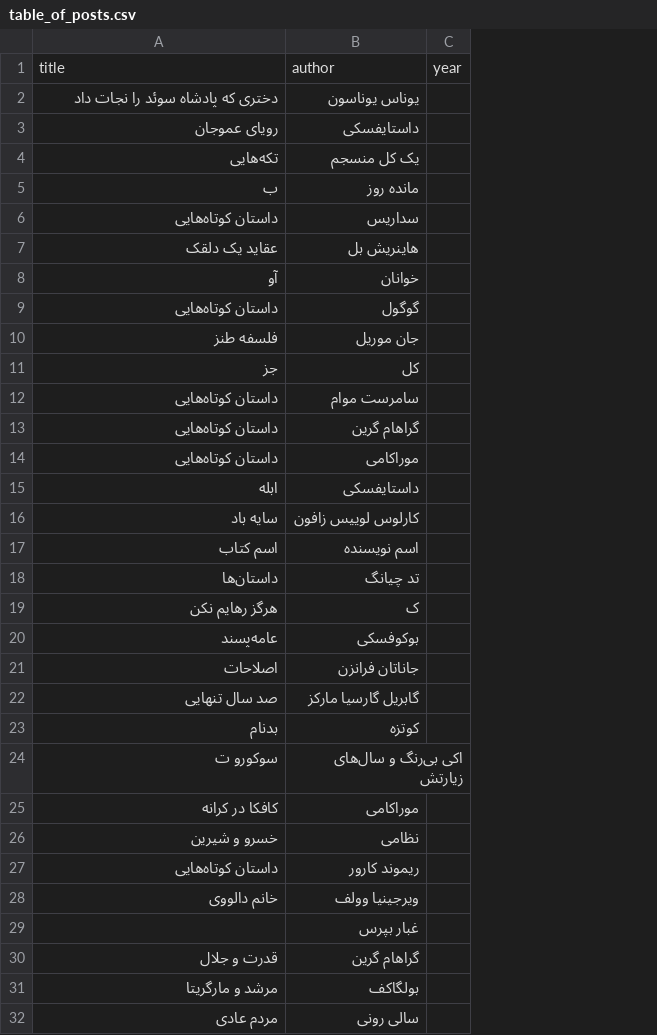
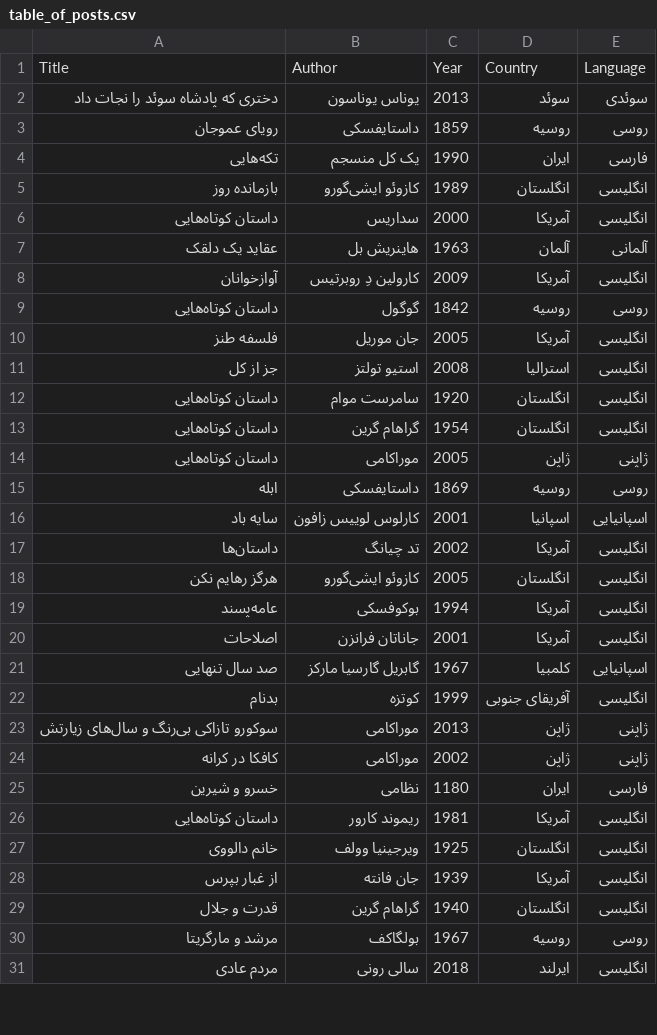
Before and after one commit to travel-in-books/travel-in-books.github.io, a CSV file: table_of_posts.csv, drawn as a sheet; only a part is shown; removed rows and columns are numbered as before the commit, all else as after; the diff names each change by its address in the sheet, - before the commit and + after, or states it on an @@ line.

```diff
--- a/table_of_posts.csv
+++ b/table_of_posts.csv
-column C, empty
+column C, rows 2-4: 2013 | 1859 | 1990; rows 6-7: 2000 | 1963; rows 9-10: 1842 | 2005; rows 12-22: 1920 | 1954 | 2005 | 1869 | 2001 | 2002 | 2005 | 1994 | 2001 | 1967 | 1999; rows 24-27: 2002 | 1180 | 1981 | 1925; rows 29-31: 1940 | 1967 | 2018
+column D, rows 2-4: سوئد | روسیه | ایران; rows 6-7: آمریکا | آلمان; rows 9-10: روسیه | آمریکا; rows 12-22: انگلستان | انگلستان | ژاپن | روسیه | اسپانیا | آمریکا | انگلستان | آمریکا | آمریکا | کلمبیا | آفریقای جنوبی; rows 24-27: ژاپن | ایران | آمریکا | انگلستان; rows 29-31: انگلستان | روسیه | ایرلند
+column E, rows 2-4: سوئدی | روسی | فارسی; rows 6-7: انگلیسی | آلمانی; rows 9-10: روسی | انگلیسی; rows 12-22: انگلیسی | انگلیسی | ژاپنی | روسی | اسپانیایی | انگلیسی | انگلیسی | انگلیسی | انگلیسی | اسپانیایی | انگلیسی; rows 24-27: ژاپنی | فارسی | انگلیسی | انگلیسی; rows 29-31: انگلیسی | روسی | انگلیسی
-row 1: title | author | year
+row 1: Title | Author | Year | Country | Language
-row 5: ب | مانده روز
+row 5: بازمانده روز | کازوئو ایشی‌گورو | 1989 | انگلستان | انگلیسی
-row 8: آو | خوانان
+row 8: آوازخوانان | کارولین دِ روبرتیس | 2009 | آمریکا | انگلیسی
-row 11: جز | کل
+row 11: جز از کل | استیو تولتز | 2008 | استرالیا | انگلیسی
-row 17: اسم کتاب | اسم نویسنده
-B18: ک
+B18: کازوئو ایشی‌گورو
-row 24: سوکورو ت | اکی بی‌رنگ و سال‌های زیارتش
+row 23: سوکورو تازاکی بی‌رنگ و سال‌های زیارتش | موراکامی | 2013 | ژاپن | ژاپنی
-row 29:  | غبار بپرس
+row 28: از غبار بپرس | جان فانته | 1939 | آمریکا | انگلیسی
```
Also changed, not shown: 2 other files.
